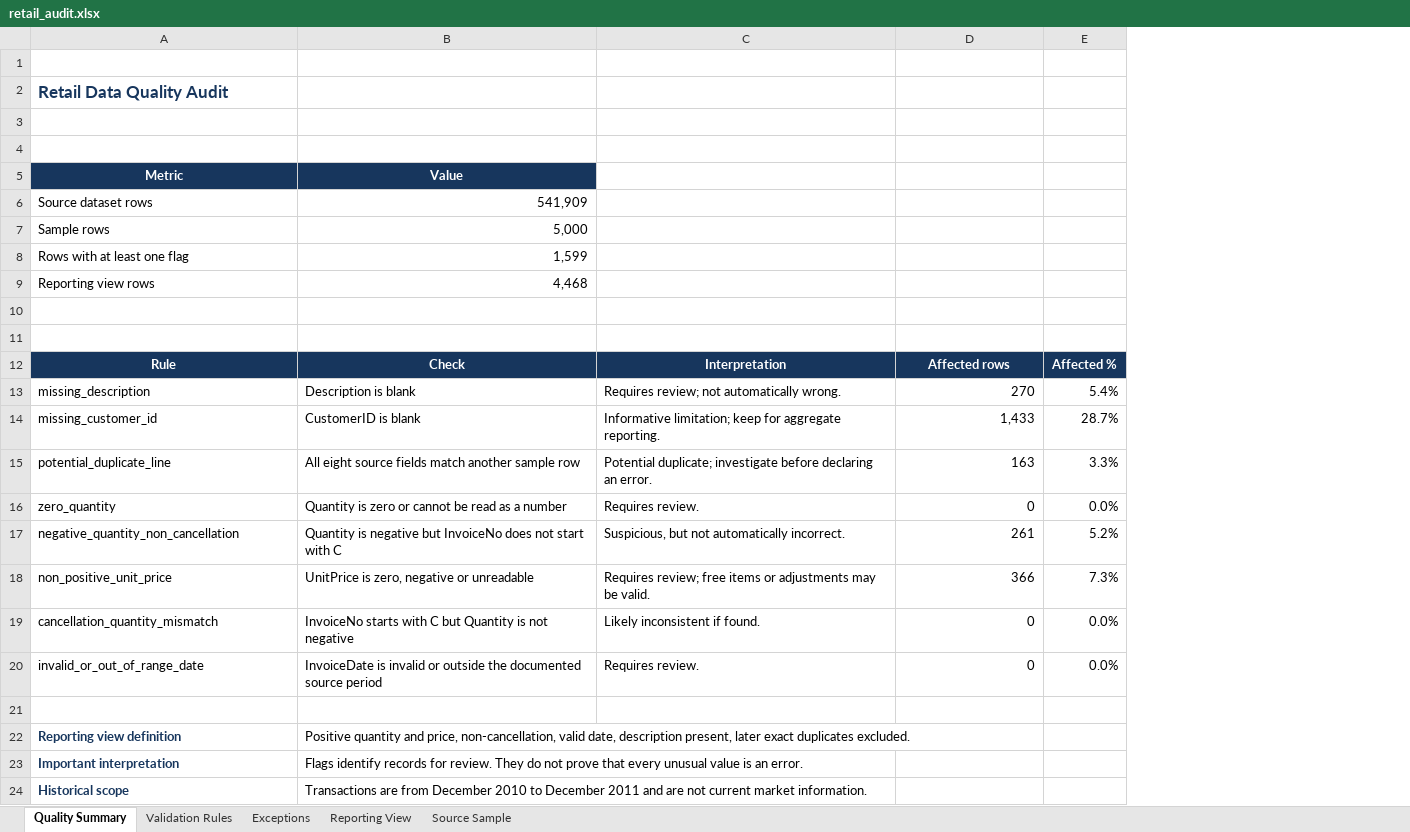
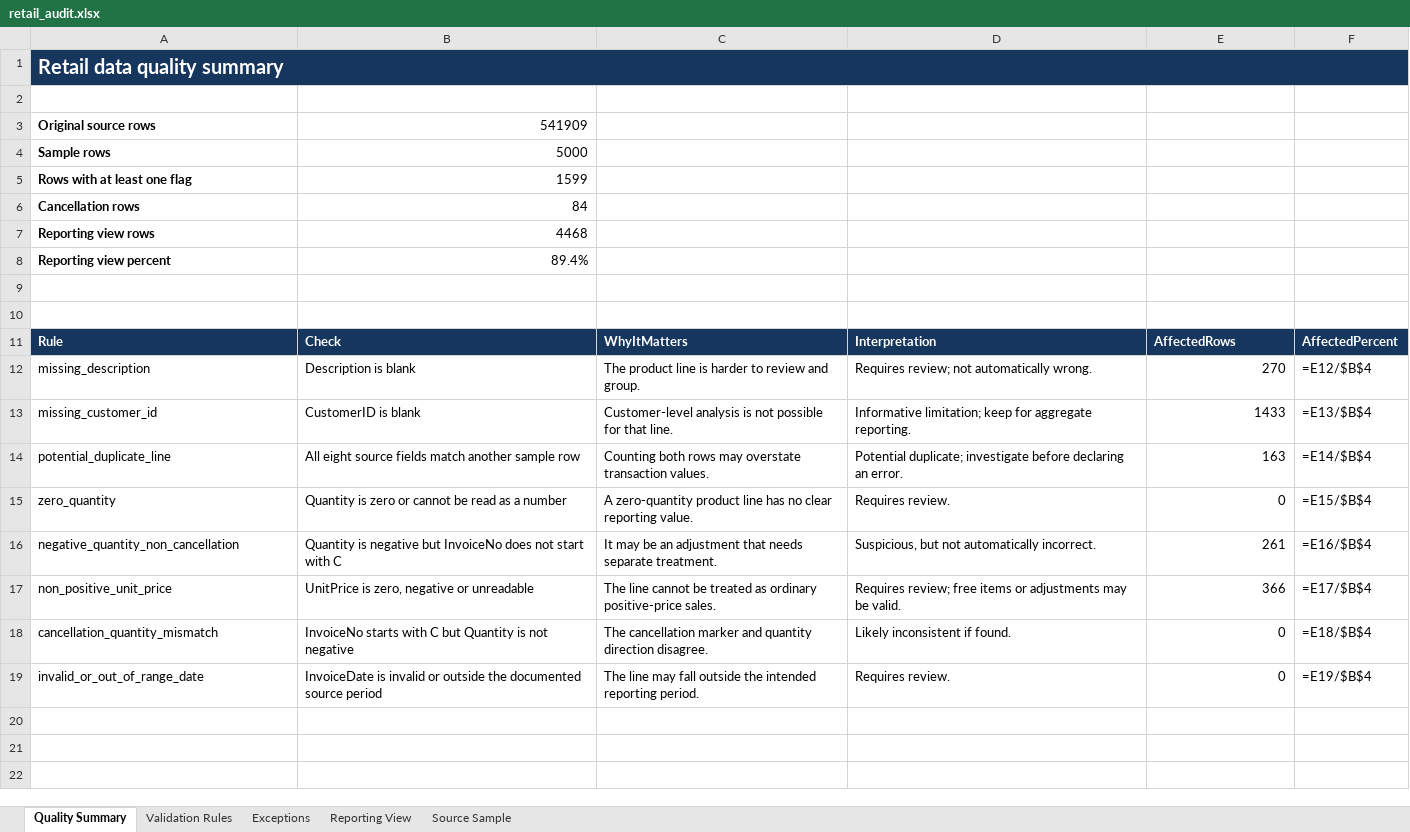
Before and after one commit to venomxkapoor/retail-data-quality-audit, an Excel workbook: outputs/retail_audit.xlsx, sheet Quality Summary, drawn as a sheet; values as stored, in another font and other column widths than the file's, no borders; formulas without a stored value are shown as written; charts and pictures and table styles not drawn; removed rows and columns are numbered as before the commit, all else as after; the diff names each change by its address in the sheet, - before the commit and + after, or states it on an @@ line.

Commit message:
Fix reproducibility and reporting consistency

```diff
--- a/outputs/retail_audit.xlsx (sheet Quality Summary)
+++ b/outputs/retail_audit.xlsx (sheet Quality Summary)
+column C, rows 11-19: WhyItMatters | The product line is harder to review and group. | Customer-level analysis is not possible for that line. | Counting both rows may overstate transaction values. | A zero-quantity product line has no clear reporting value. | It may be an adjustment that needs separate treatment. | The line cannot be treated as ordinary positive-price sales. | The cancellation marker and quantity direction disagree. | The line may fall outside the intended reporting period.
-column E, rows 12-20: Affected % | 5.4% | 28.7% | 3.3% | 0.0% | 5.2% | 7.3% | 0.0% | 0.0%
+column F, rows 11-19: AffectedPercent | =E12/$B$4 | =E13/$B$4 | =E14/$B$4 | =E15/$B$4 | =E16/$B$4 | =E17/$B$4 | =E18/$B$4 | =E19/$B$4
+row 1: Retail data quality summary
-row 2: Retail Data Quality Audit
+row 3: Original source rows | 541909
+row 4: Sample rows | 5000
+row 5: Rows with at least one flag | 1599
+row 6: Cancellation rows | 84
+row 7: Reporting view rows | 4468
+row 8: Reporting view percent | 89.4%
-row 5: Metric | Value
-row 6: Source dataset rows | 541,909
-row 7: Sample rows | 5,000
-row 8: Rows with at least one flag | 1,599
-row 9: Reporting view rows | 4,468
-row 10: (empty)
-row 11: (empty)
-A11:B11 alignment: center
+A11:B11 alignment: left
-D11:E11 alignment: center
+D11:E11 alignment: left
-E11: Affected rows
+E11: AffectedRows
-E13: 1,433
+E13: 1433
-row 21: (empty)
-row 22: Reporting view definition | Positive quantity and price, non-cancellation, valid date, description present, later exact duplicates excluded.
-row 23: Important interpretation | Flags identify records for review. They do not prove that every unusual value is an error.
-row 24: Historical scope | Transactions are from December 2010 to December 2011 and are not current market information.
```
Also changed, not shown: sheet Reporting View, sheet Source Sample, sheet Exceptions, sheet Validation Rules, charts or pictures, 10 other files.
